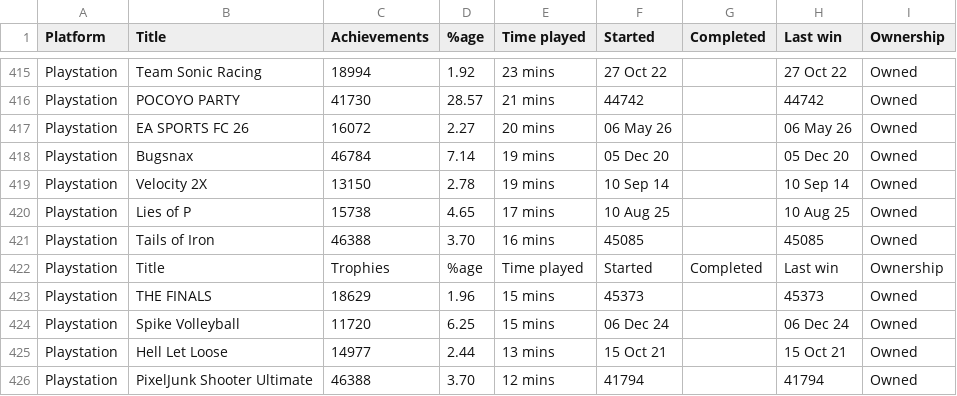
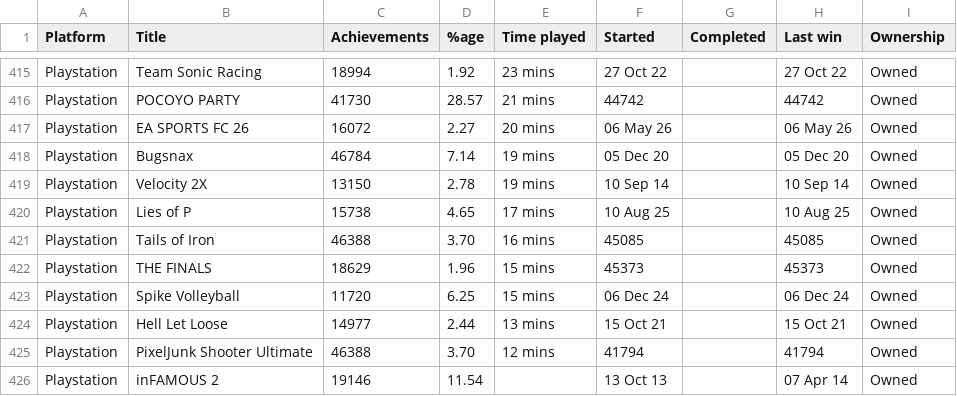
Before and after one commit to PRElias/MyCollections, a CSV file: GametimeSummary.csv, drawn as a sheet; only a part is shown, gaps mark what is left out; the shorter side is filled out with more unchanged rows; the diff names each change by its address in the sheet, - before the commit and + after, or states it on an @@ line.

```diff
--- a/GametimeSummary.csv
+++ b/GametimeSummary.csv
-row 422: Playstation | Title | Trophies | %age | Time played | Started | Completed | Last win | Ownership
```
Also changed, not shown: 7 other files.
